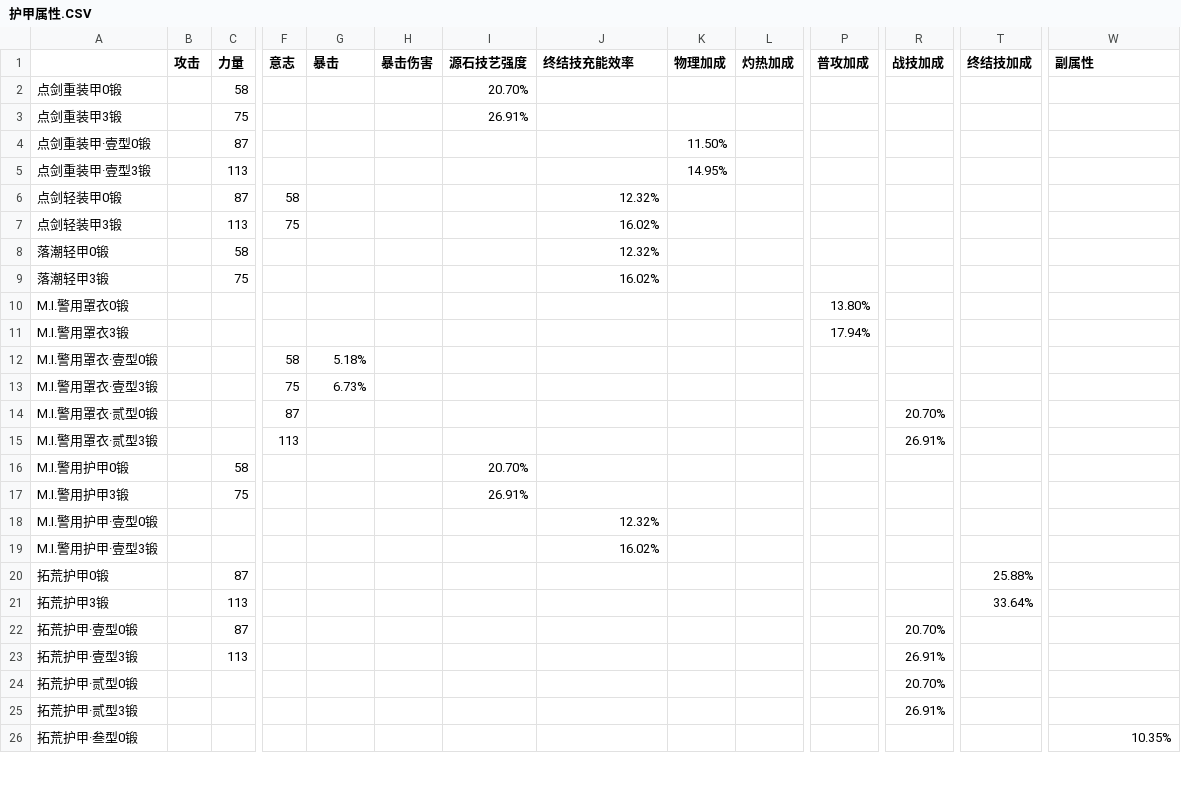
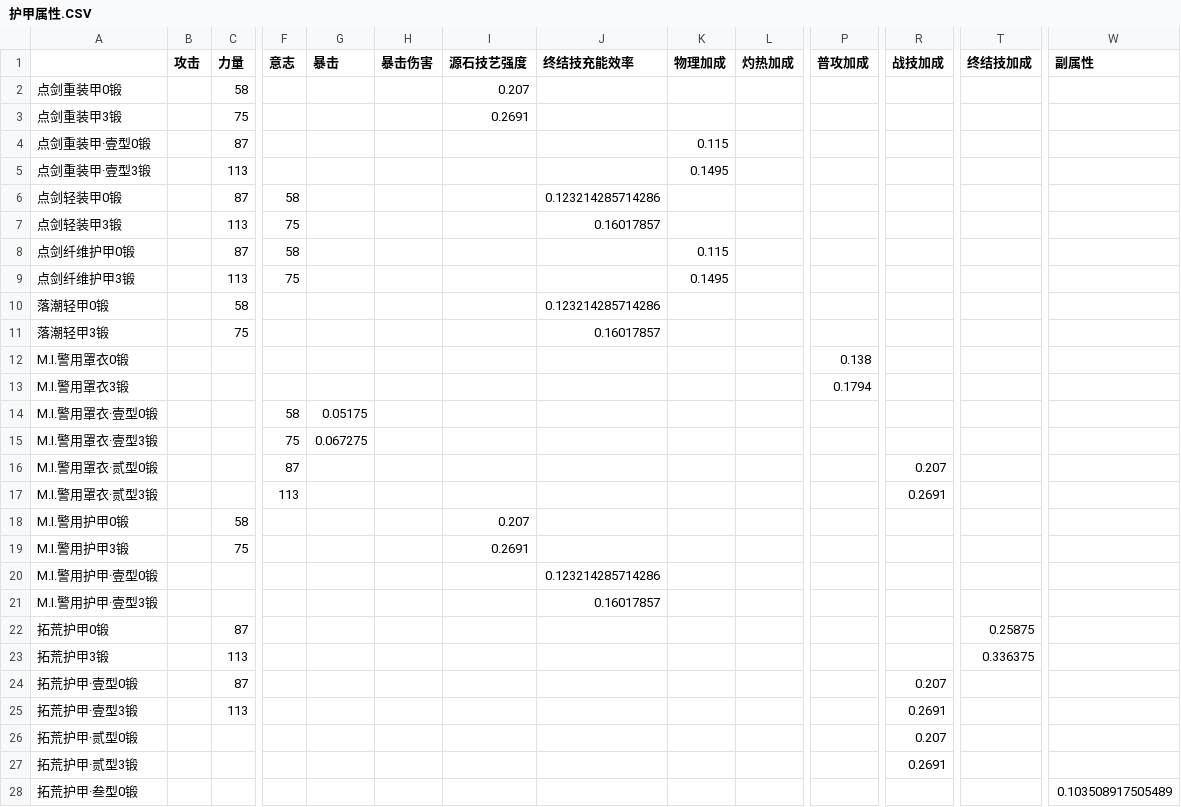
Before and after one commit to RunaYy04/endfield-dmg-calc, a CSV file: raw-data/护甲属性.CSV, drawn as a sheet; only a part is shown, gaps mark what is left out; addresses are those after the commit; rows hold the shown columns only; the diff covers the shown part only; the diff names each change by its address in the sheet, - before the commit and + after, or states it on an @@ line.

```diff
--- a/raw-data/护甲属性.CSV
+++ b/raw-data/护甲属性.CSV
-I2 (源石技艺强度): 20.70%
+I2 (源石技艺强度): 0.207
-I3 (源石技艺强度): 26.91%
+I3 (源石技艺强度): 0.2691
-K4 (物理加成): 11.50%
+K4 (物理加成): 0.115
-K5 (物理加成): 14.95%
+K5 (物理加成): 0.1495
-J6 (终结技充能效率): 12.32%
+J6 (终结技充能效率): 0.123214285714286
-J7 (终结技充能效率): 16.02%
+J7 (终结技充能效率): 0.16017857
+row 8: 点剑纤维护甲0锻 |  | 87 | 58 |  |  |  |  | 0.115
+row 9: 点剑纤维护甲3锻 |  | 113 | 75 |  |  |  |  | 0.1495
-J10 (终结技充能效率): 12.32%
+J10 (终结技充能效率): 0.123214285714286
-J11 (终结技充能效率): 16.02%
+J11 (终结技充能效率): 0.16017857
-P12 (普攻加成): 13.80%
+P12 (普攻加成): 0.138
-P13 (普攻加成): 17.94%
+P13 (普攻加成): 0.1794
-G14 (暴击): 5.18%
+G14 (暴击): 0.05175
-G15 (暴击): 6.73%
+G15 (暴击): 0.067275
-R16 (战技加成): 20.70%
+R16 (战技加成): 0.207
-R17 (战技加成): 26.91%
+R17 (战技加成): 0.2691
-I18 (源石技艺强度): 20.70%
+I18 (源石技艺强度): 0.207
-I19 (源石技艺强度): 26.91%
+I19 (源石技艺强度): 0.2691
-J20 (终结技充能效率): 12.32%
+J20 (终结技充能效率): 0.123214285714286
-J21 (终结技充能效率): 16.02%
+J21 (终结技充能效率): 0.16017857
-T22 (终结技加成): 25.88%
+T22 (终结技加成): 0.25875
-T23 (终结技加成): 33.64%
+T23 (终结技加成): 0.336375
-R24 (战技加成): 20.70%
+R24 (战技加成): 0.207
-R25 (战技加成): 26.91%
+R25 (战技加成): 0.2691
-R26 (战技加成): 20.70%
+R26 (战技加成): 0.207
-R27 (战技加成): 26.91%
+R27 (战技加成): 0.2691
-W28 (副属性): 10.35%
+W28 (副属性): 0.103508917505489
```
Also changed, not shown: 4 added rows and 53 edited cells elsewhere in this file, raw-data/增益属性.CSV, raw-data/干员属性.csv, 12 other files.
